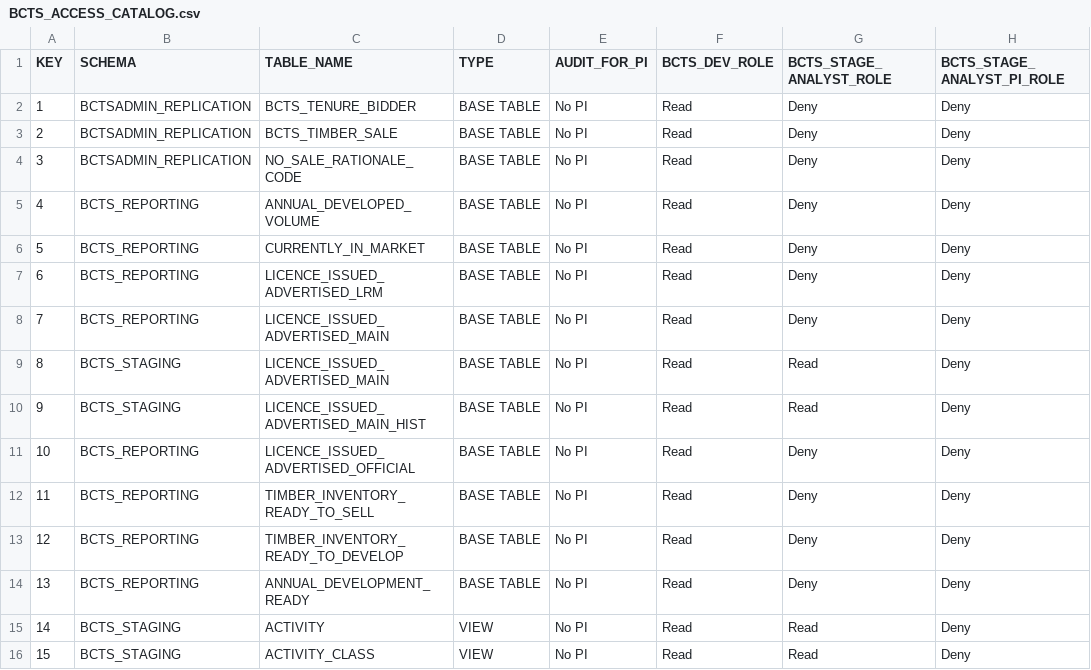
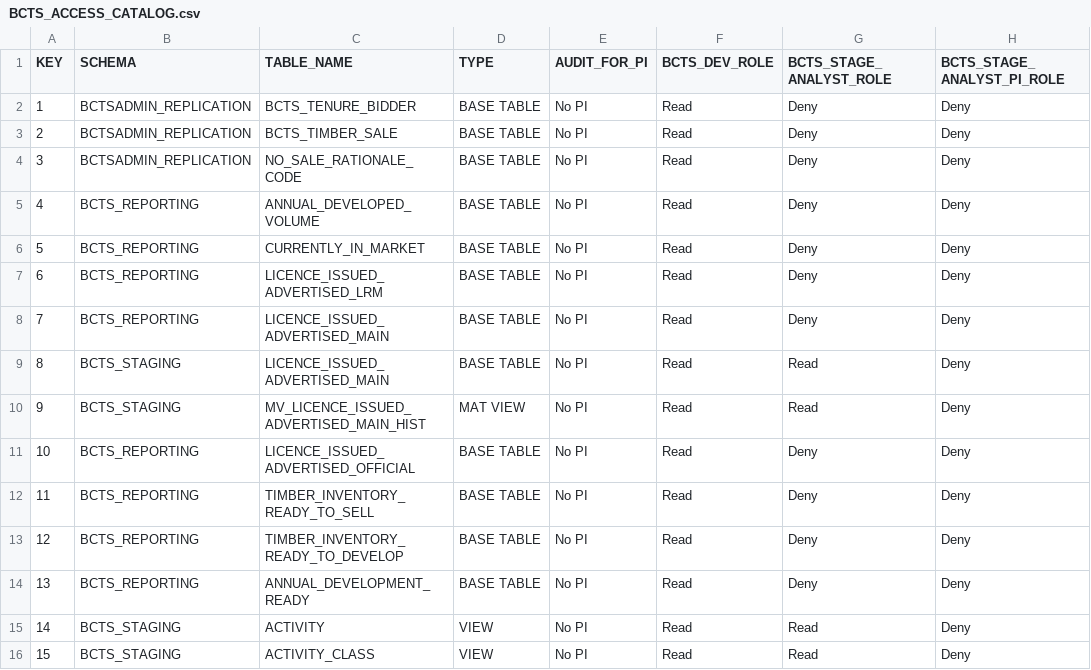
Before and after one commit to bcgov/nr-dap-ods, a CSV file: shared/bcts_access_management/BCTS_ACCESS_CATALOG.csv, drawn as a sheet; only a part is shown; the diff names each change by its address in the sheet, - before the commit and + after, or states it on an @@ line.

Commit message:
Added historic versions of the tables in the staging area

```diff
--- a/shared/bcts_access_management/BCTS_ACCESS_CATALOG.csv
+++ b/shared/bcts_access_management/BCTS_ACCESS_CATALOG.csv
-C10 (TABLE_NAME): LICENCE_ISSUED_ADVERTISED_MAIN_HIST
+C10 (TABLE_NAME): MV_LICENCE_ISSUED_ADVERTISED_MAIN_HIST
-D10 (TYPE): BASE TABLE
+D10 (TYPE): MAT VIEW
```
